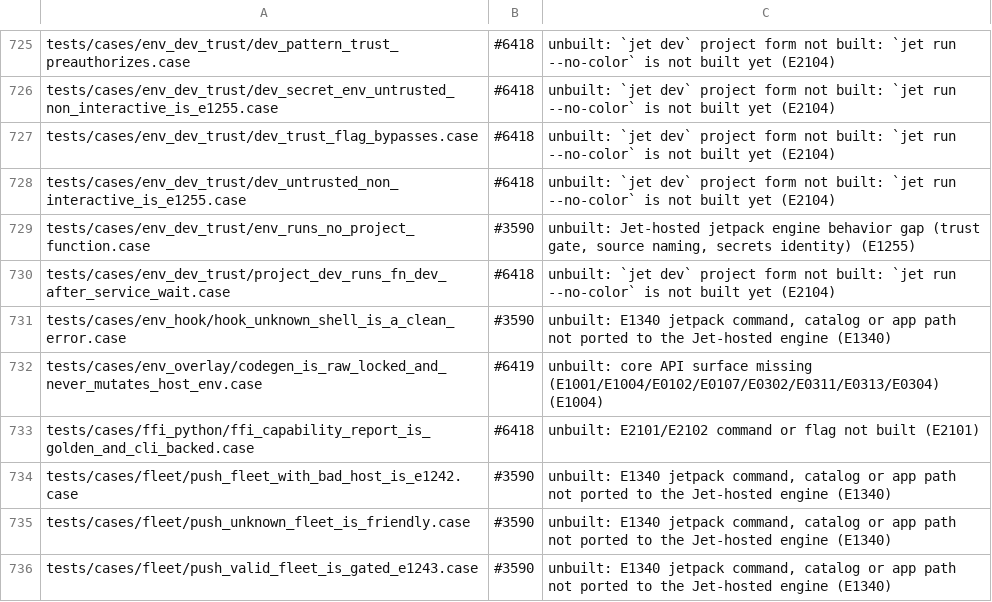
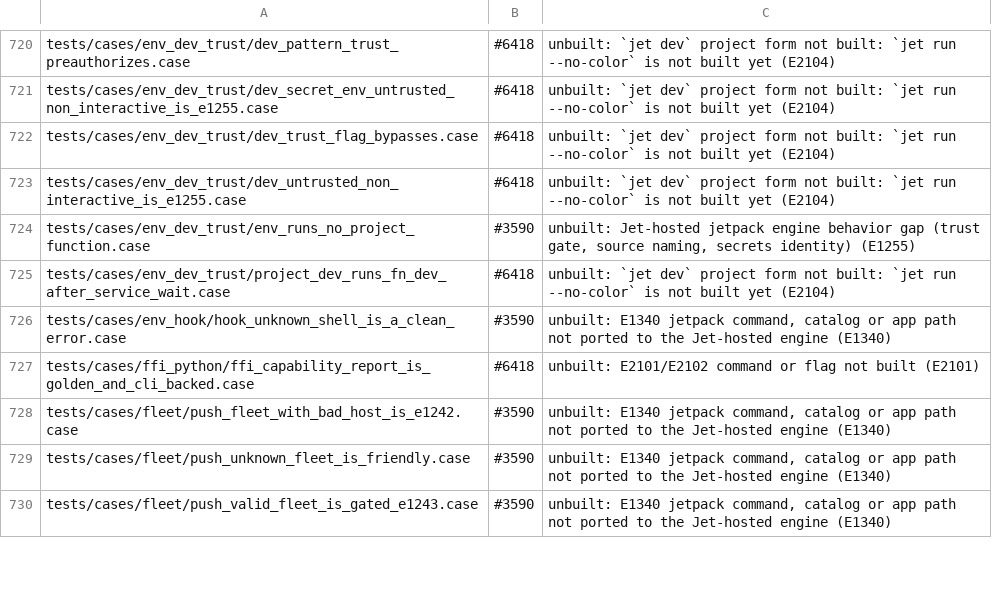
Before and after one commit to jet-language/jet, a TSV file: Tools/testkit/known-failing.tsv, drawn as a sheet; only a part is shown, gaps mark what is left out; the diff covers the shown part only.

Commit message:
#6419 core API batch 2: TOML depth limit, uu codec bytes, fixture ports
- Core/Encoding/Toml.jet: arrays and inline tables count nesting and fail past EncodingLimits.safe().max_depth (256), as JSON does; parse_toml keeps the parser's own reason instead of a generic one.
- Core/Encoding/Hex.jet: b2a_uu builds bytes, so it no longer interpolates each U8 as a decimal number; a2b_uu round-trips.
- Fixture ports to the current surface: process.args(), process.cmd(argv).run(), process.capture(process.cmd(...)), channel destructuring, time.new(y, m, d), error.reason, the checked-text hole parameter, `== .Ok(_)`.
- Depth and malformed-codec goldens now use 256/257 and the parser's exact reasons.
- known-failing.tsv: 9 rows removed after passing on none/basic/full; the http_server_lifecycle and encoding foundation rows now name their real gaps.

```diff
--- a/Tools/testkit/known-failing.tsv
+++ b/Tools/testkit/known-failing.tsv
@@ -731,3 +726,2 @@ tests/cases/env_dev_trust/project_dev_runs_fn_dev_after_service_wait.case	#6418
 tests/cases/env_hook/hook_unknown_shell_is_a_clean_error.case	#3590	unbuilt: E1340 jetpack command, catalog or app path not ported to the Jet-hosted engine (E1340)
-tests/cases/env_overlay/codegen_is_raw_locked_and_never_mutates_host_env.case	#6419	unbuilt: core API surface missing (E1001/E1004/E0102/E0107/E0302/E0311/E0313/E0304) (E1004)
 tests/cases/ffi_python/ffi_capability_report_is_golden_and_cli_backed.case	#6418	unbuilt: E2101/E2102 command or flag not built (E2101)
```
Also changed, not shown: 7 removed rows and 3 edited cells elsewhere in this file, 22 other files.
